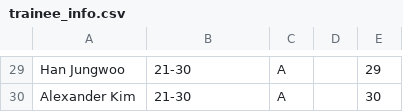
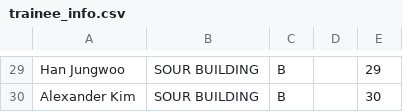
Before and after one commit to tinkatonz/msr-ranker, a CSV file: trainee_info.csv, drawn as a sheet; only a part is shown, gaps mark what is left out; the diff covers the shown part only.

Commit message:
replaced batch number with building

```diff
--- a/trainee_info.csv
+++ b/trainee_info.csv
@@ -29,2 +29,2 @@
-"Han Jungwoo", "21-30", "A", "", "29"
-"Alexander Kim", "21-30", "A", "", "30"
+"Han Jungwoo", "SOUR BUILDING", "B", "", "29"
+"Alexander Kim", "SOUR BUILDING", "B", "", "30"
```
Also changed, not shown: 42 edited cells elsewhere in this file.
